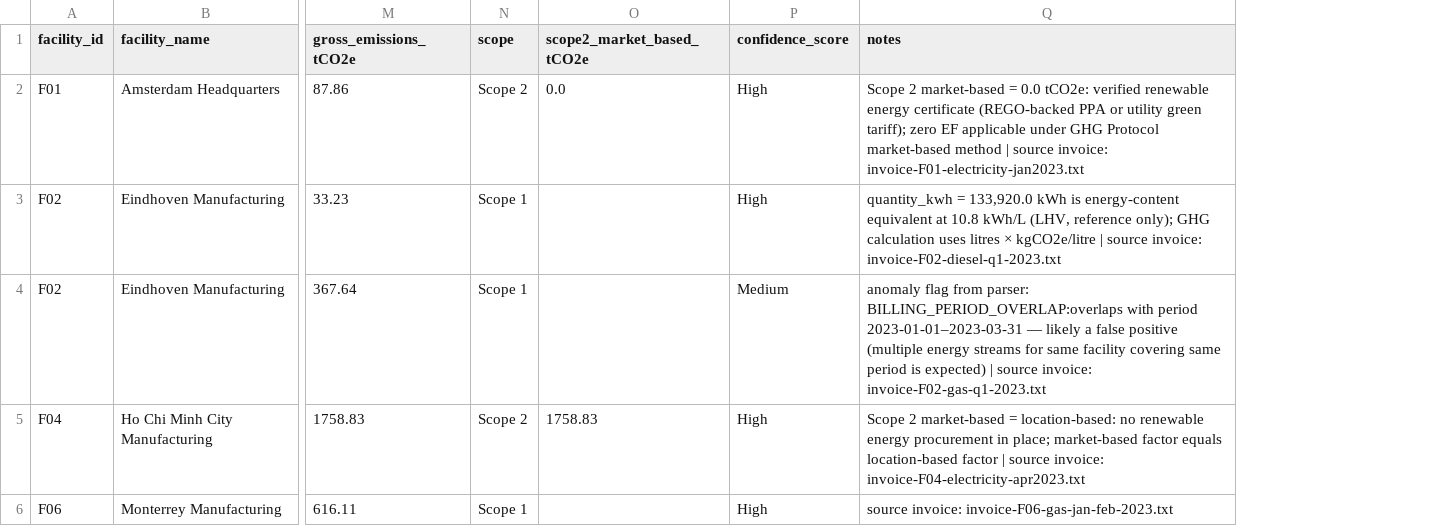
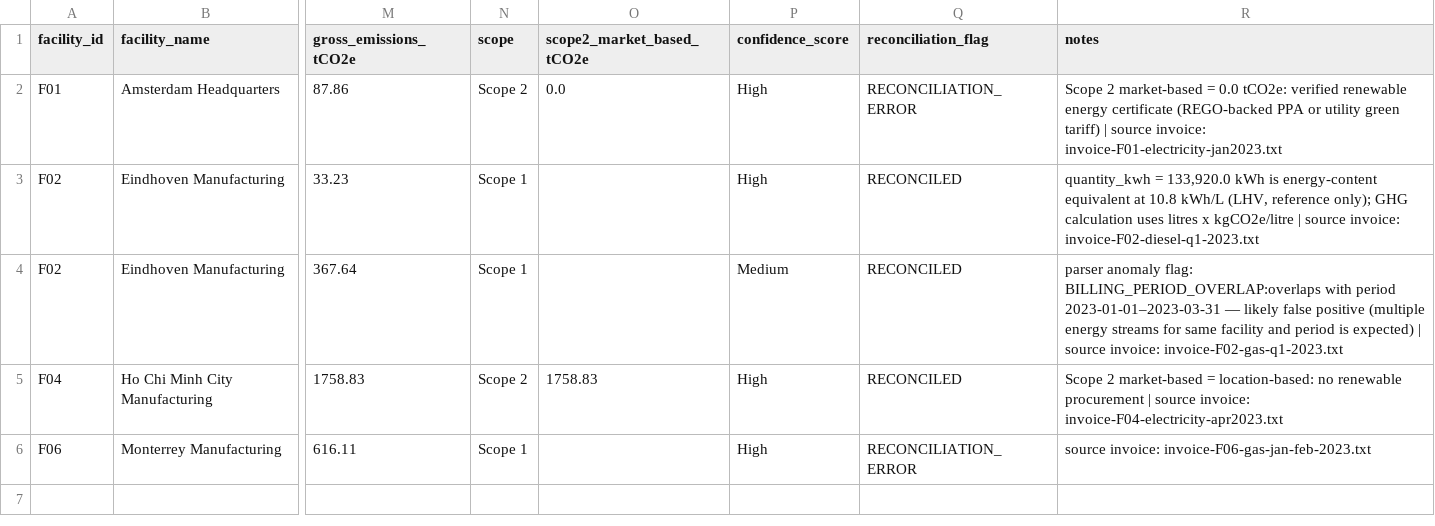
Before and after one commit to taybeee/climate-portfolio, a CSV file: 02-data-audit/calculated-emissions.csv, drawn as a sheet; only a part is shown, gaps mark what is left out; addresses are those after the commit; the diff names each change by its address in the sheet, - before the commit and + after, or states it on an @@ line.

Commit message:
add inventory reconciliation to emissions calculator

```diff
--- a/02-data-audit/calculated-emissions.csv
+++ b/02-data-audit/calculated-emissions.csv
+column Q (reconciliation_flag), rows 2-6: RECONCILIATION_ERROR | RECONCILED | RECONCILED | RECONCILED | RECONCILIATION_ERROR
-R2 (notes): …utility green tariff); zero EF applicable under GHG Protocol market-based method | source…
+R2 (notes): …utility green tariff) | source…
-R3 (notes): …uses litres × kgCO2e/litre |…
+R3 (notes): …uses litres x kgCO2e/litre |…
-R4 (notes): anomaly flag from parser: BILLING_PERIOD_OVERLAP:overlaps with period 2023-01-01–2023-03-31 — likely a false positive (multiple energy streams for same facility covering same period is…
+R4 (notes): parser anomaly flag: BILLING_PERIOD_OVERLAP:overlaps with period 2023-01-01–2023-03-31 — likely false positive (multiple energy streams for same facility and period is…
-R5 (notes): …no renewable energy procurement in place; market-based factor equals location-based factor | source…
+R5 (notes): …no renewable procurement | source…
```
Also changed, not shown: 2 other files.
